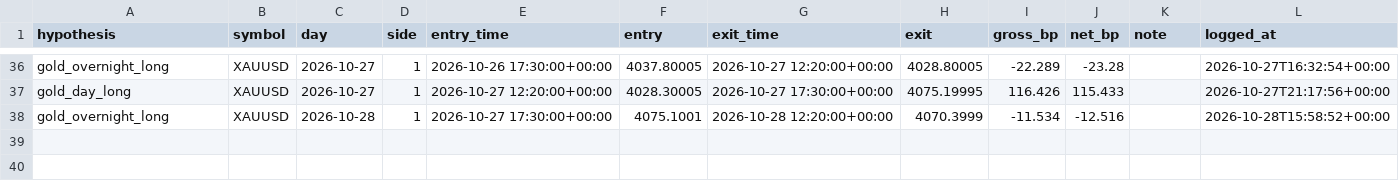
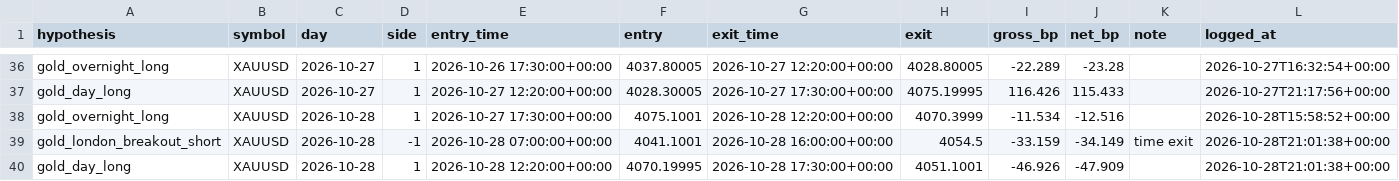
Before and after one commit to sobhansbp/Trade-, a CSV file: journal/forward_tests.csv, drawn as a sheet; only a part is shown, gaps mark what is left out; the diff names each change by its address in the sheet, - before the commit and + after, or states it on an @@ line.

```diff
--- a/journal/forward_tests.csv
+++ b/journal/forward_tests.csv
+row 39: gold_london_breakout_short | XAUUSD | 2026-10-28 | -1 | 2026-10-28 07:00:00+00:00 | 4041.1001 | 2026-10-28 16:00:00+00:00 | 4054.5 | -33.159 | -34.149 | time exit | 2026-10-28T21:01:38+00:00
+row 40: gold_day_long | XAUUSD | 2026-10-28 | 1 | 2026-10-28 12:20:00+00:00 | 4070.19995 | 2026-10-28 17:30:00+00:00 | 4051.1001 | -46.926 | -47.909 |  | 2026-10-28T21:01:38+00:00
```
Also changed, not shown: journal/news_scores.csv, journal/paper_equity.csv, 4 other files.
